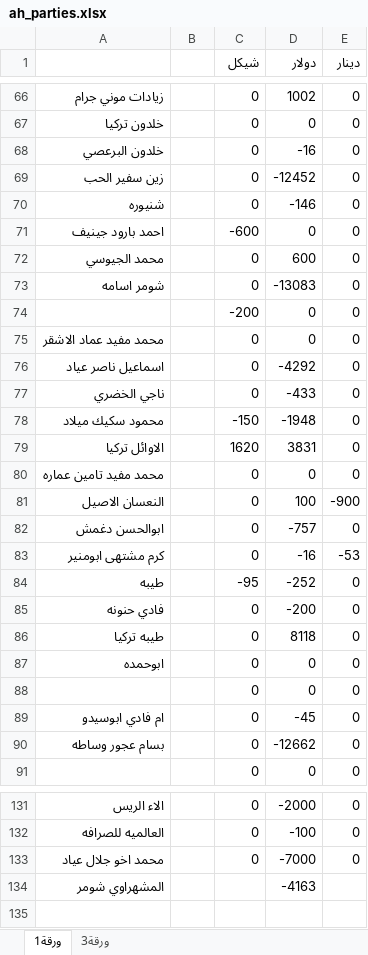
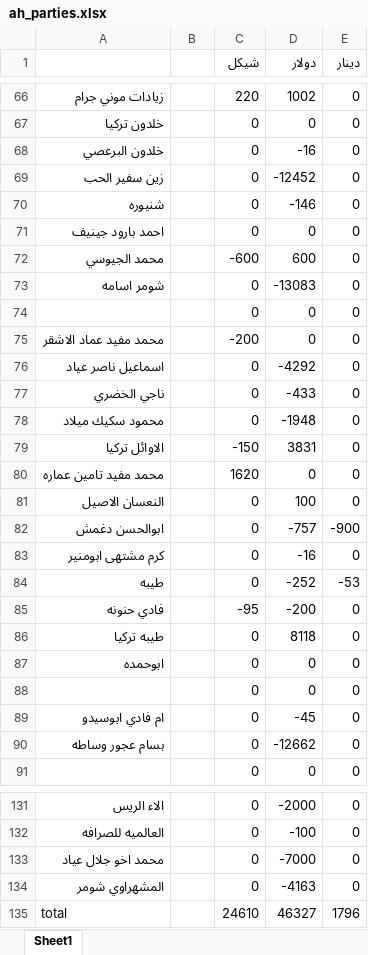
Before and after one commit to palexchange/backend, an Excel workbook: excel/ah_parties.xlsx, sheet Sheet1, drawn as a sheet; only a part is shown, gaps mark what is left out; values as stored, in another font and other column widths than the file's, no borders; the diff covers the shown part only; the diff names each change by its address in the sheet, - before the commit and + after, or states it on an @@ line.

```diff
--- a/excel/ah_parties.xlsx (sheet Sheet1)
+++ b/excel/ah_parties.xlsx (sheet Sheet1)
-sheet tab: ورقة1
+sheet tab: Sheet1
-sheet tab: ورقة3
-C66 (شيكل): 0
+C66 (شيكل): 220
-C71 (شيكل): -600
+C71 (شيكل): 0
-C72 (شيكل): 0
+C72 (شيكل): -600
-C74 (شيكل): -200
+C74 (شيكل): 0
-C75 (شيكل): 0
+C75 (شيكل): -200
-C78 (شيكل): -150
+C78 (شيكل): 0
-C79 (شيكل): 1620
+C79 (شيكل): -150
-C80 (شيكل): 0
+C80 (شيكل): 1620
-E81 (دينار): -900
+E81 (دينار): 0
-E82 (دينار): 0
+E82 (دينار): -900
-E83 (دينار): -53
+E83 (دينار): 0
-C84 (شيكل): -95
+C84 (شيكل): 0
-E84 (دينار): 0
+E84 (دينار): -53
-C85 (شيكل): 0
+C85 (شيكل): -95
-C134 (شيكل): (empty)
+C134 (شيكل): 0
-E134 (دينار): (empty)
+E134 (دينار): 0
+row 135: total |  | 24610 | 46327 | 1796
```
Also changed, not shown: 49 edited cells elsewhere in this sheet, excel/k_parties.xlsx, 6 other files.
